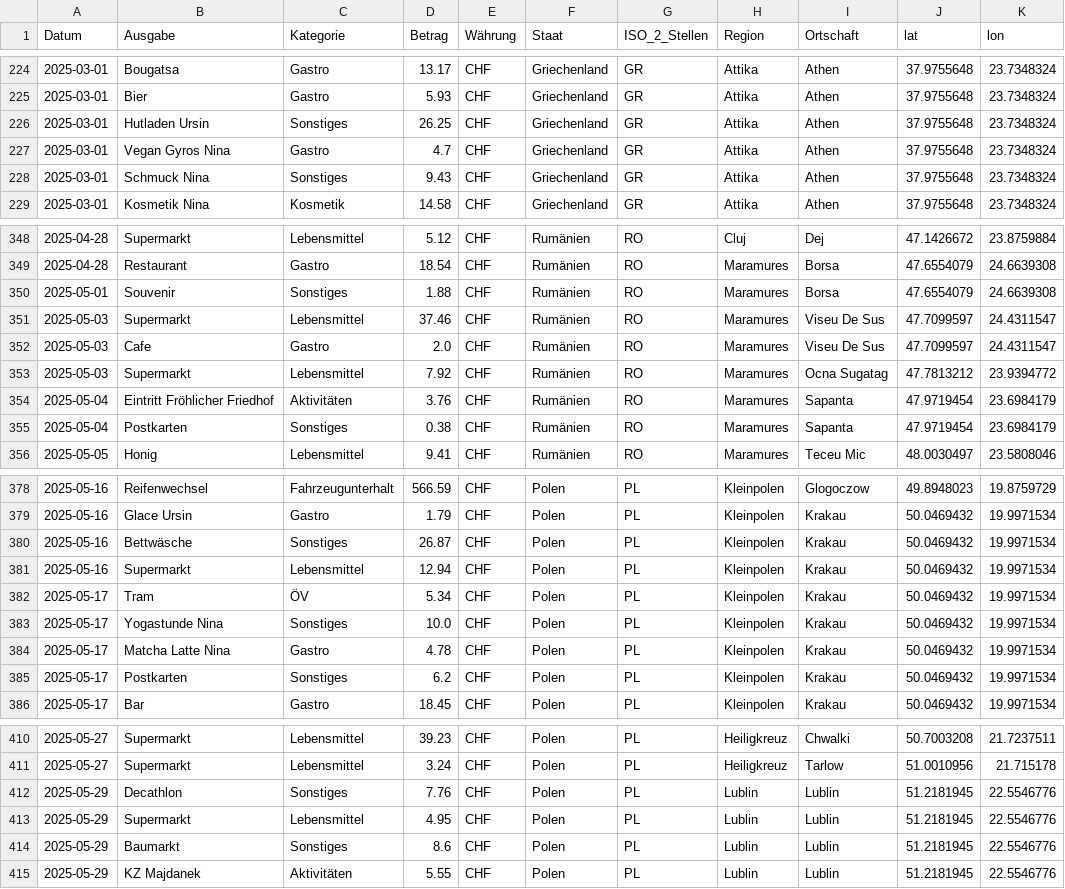
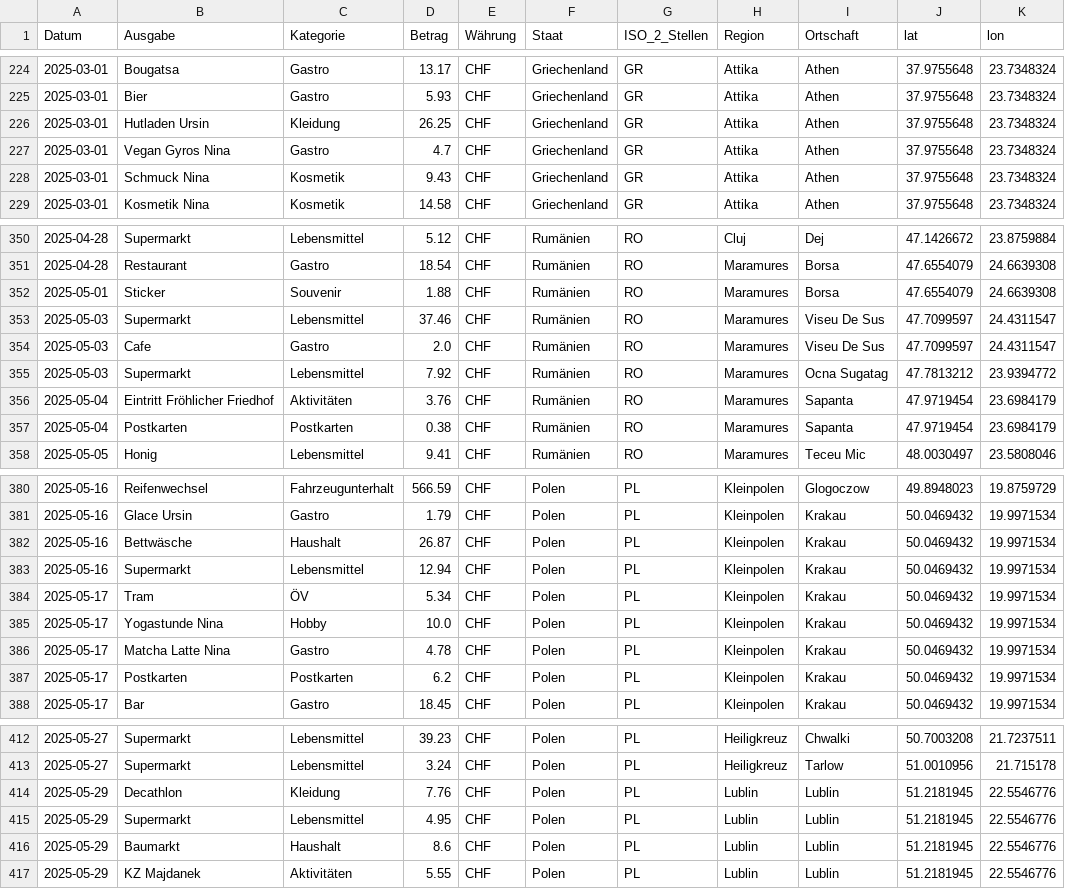
Before and after one commit to ursinbeeli/ursinbeeli.github.io, a CSV file: data/reisekosten_cleaned.csv, drawn as a sheet; only a part is shown, gaps mark what is left out; the diff covers the shown part only.

Commit message:
Update reisekosten_cleaned.csv
Kategorie "Sonstige" in sinnvollere Kategorien eingeteilt.

```diff
--- a/data/reisekosten_cleaned.csv
+++ b/data/reisekosten_cleaned.csv
@@ -225,5 +225,5 @@ Datum,Ausgabe,Kategorie,Betrag,Währung,Staat,ISO_2_Stellen,Region,Ortschaft,lat
 2025-03-01,Bier,Gastro,5.93,CHF,Griechenland,GR,Attika,Athen,37.9755648,23.7348324
-2025-03-01,Hutladen Ursin,Sonstiges,26.25,CHF,Griechenland,GR,Attika,Athen,37.9755648,23.7348324
+2025-03-01,Hutladen Ursin,Kleidung,26.25,CHF,Griechenland,GR,Attika,Athen,37.9755648,23.7348324
 2025-03-01,Vegan Gyros Nina,Gastro,4.7,CHF,Griechenland,GR,Attika,Athen,37.9755648,23.7348324
-2025-03-01,Schmuck Nina,Sonstiges,9.43,CHF,Griechenland,GR,Attika,Athen,37.9755648,23.7348324
+2025-03-01,Schmuck Nina,Kosmetik,9.43,CHF,Griechenland,GR,Attika,Athen,37.9755648,23.7348324
 2025-03-01,Kosmetik Nina,Kosmetik,14.58,CHF,Griechenland,GR,Attika,Athen,37.9755648,23.7348324
@@ -349,3 +351,3 @@ Datum,Ausgabe,Kategorie,Betrag,Währung,Staat,ISO_2_Stellen,Region,Ortschaft,lat
 2025-04-28,Restaurant,Gastro,18.54,CHF,Rumänien,RO,Maramures,Borsa,47.6554079,24.6639308
-2025-05-01,Souvenir,Sonstiges,1.88,CHF,Rumänien,RO,Maramures,Borsa,47.6554079,24.6639308
+2025-05-01,Sticker,Souvenir,1.88,CHF,Rumänien,RO,Maramures,Borsa,47.6554079,24.6639308
 2025-05-03,Supermarkt,Lebensmittel,37.46,CHF,Rumänien,RO,Maramures,Viseu De Sus,47.7099597,24.4311547
@@ -354,3 +356,3 @@ Datum,Ausgabe,Kategorie,Betrag,Währung,Staat,ISO_2_Stellen,Region,Ortschaft,lat
 2025-05-04,Eintritt Fröhlicher Friedhof,Aktivitäten,3.76,CHF,Rumänien,RO,Maramures,Sapanta,47.9719454,23.6984179
-2025-05-04,Postkarten,Sonstiges,0.38,CHF,Rumänien,RO,Maramures,Sapanta,47.9719454,23.6984179
+2025-05-04,Postkarten,Postkarten,0.38,CHF,Rumänien,RO,Maramures,Sapanta,47.9719454,23.6984179
 2025-05-05,Honig,Lebensmittel,9.41,CHF,Rumänien,RO,Maramures,Teceu Mic,48.0030497,23.5808046
@@ -379,8 +381,8 @@ Datum,Ausgabe,Kategorie,Betrag,Währung,Staat,ISO_2_Stellen,Region,Ortschaft,lat
 2025-05-16,Glace Ursin,Gastro,1.79,CHF,Polen,PL,Kleinpolen,Krakau,50.0469432,19.9971534
-2025-05-16,Bettwäsche,Sonstiges,26.87,CHF,Polen,PL,Kleinpolen,Krakau,50.0469432,19.9971534
+2025-05-16,Bettwäsche,Haushalt,26.87,CHF,Polen,PL,Kleinpolen,Krakau,50.0469432,19.9971534
 2025-05-16,Supermarkt,Lebensmittel,12.94,CHF,Polen,PL,Kleinpolen,Krakau,50.0469432,19.9971534
 2025-05-17,Tram,ÖV,5.34,CHF,Polen,PL,Kleinpolen,Krakau,50.0469432,19.9971534
-2025-05-17,Yogastunde Nina,Sonstiges,10.0,CHF,Polen,PL,Kleinpolen,Krakau,50.0469432,19.9971534
+2025-05-17,Yogastunde Nina,Hobby,10.0,CHF,Polen,PL,Kleinpolen,Krakau,50.0469432,19.9971534
 2025-05-17,Matcha Latte Nina,Gastro,4.78,CHF,Polen,PL,Kleinpolen,Krakau,50.0469432,19.9971534
-2025-05-17,Postkarten,Sonstiges,6.2,CHF,Polen,PL,Kleinpolen,Krakau,50.0469432,19.9971534
+2025-05-17,Postkarten,Postkarten,6.2,CHF,Polen,PL,Kleinpolen,Krakau,50.0469432,19.9971534
 2025-05-17,Bar,Gastro,18.45,CHF,Polen,PL,Kleinpolen,Krakau,50.0469432,19.9971534
@@ -411,5 +413,5 @@ Datum,Ausgabe,Kategorie,Betrag,Währung,Staat,ISO_2_Stellen,Region,Ortschaft,lat
 2025-05-27,Supermarkt,Lebensmittel,3.24,CHF,Polen,PL,Heiligkreuz,Tarlow,51.0010956,21.715178
-2025-05-29,Decathlon,Sonstiges,7.76,CHF,Polen,PL,Lublin,Lublin,51.2181945,22.5546776
+2025-05-29,Decathlon,Kleidung,7.76,CHF,Polen,PL,Lublin,Lublin,51.2181945,22.5546776
 2025-05-29,Supermarkt,Lebensmittel,4.95,CHF,Polen,PL,Lublin,Lublin,51.2181945,22.5546776
-2025-05-29,Baumarkt,Sonstiges,8.6,CHF,Polen,PL,Lublin,Lublin,51.2181945,22.5546776
+2025-05-29,Baumarkt,Haushalt,8.6,CHF,Polen,PL,Lublin,Lublin,51.2181945,22.5546776
 2025-05-29,KZ Majdanek,Aktivitäten,5.55,CHF,Polen,PL,Lublin,Lublin,51.2181945,22.5546776
```
Also changed, not shown: 5 added rows and 70 edited cells elsewhere in this file.
